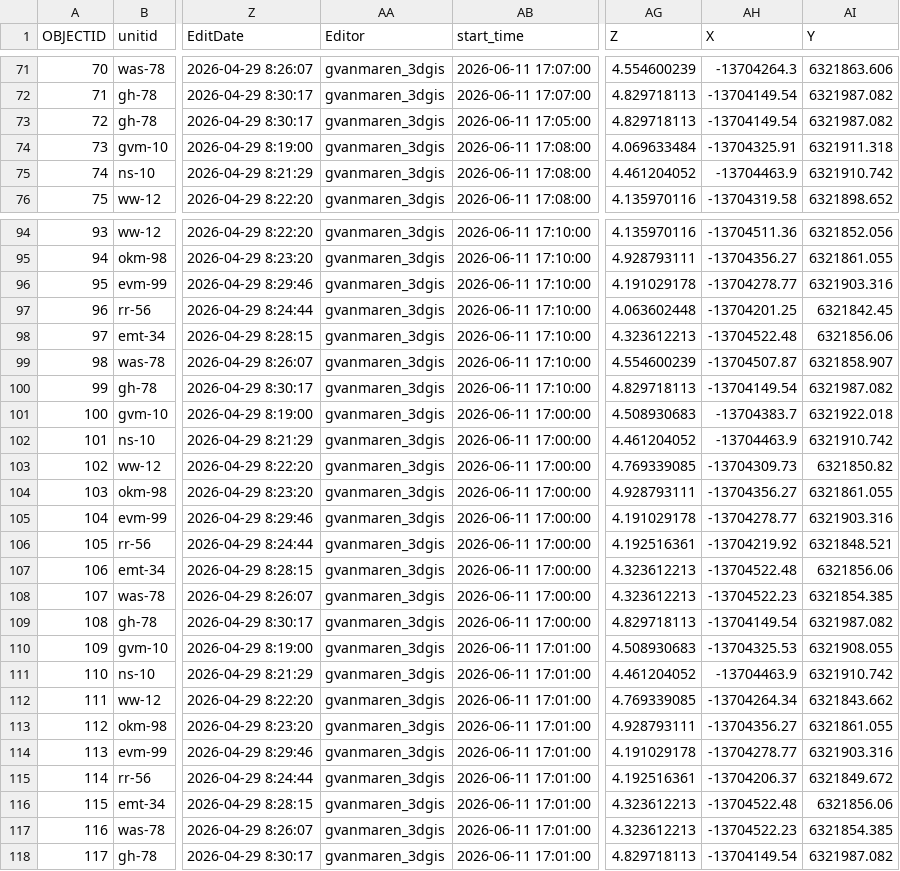
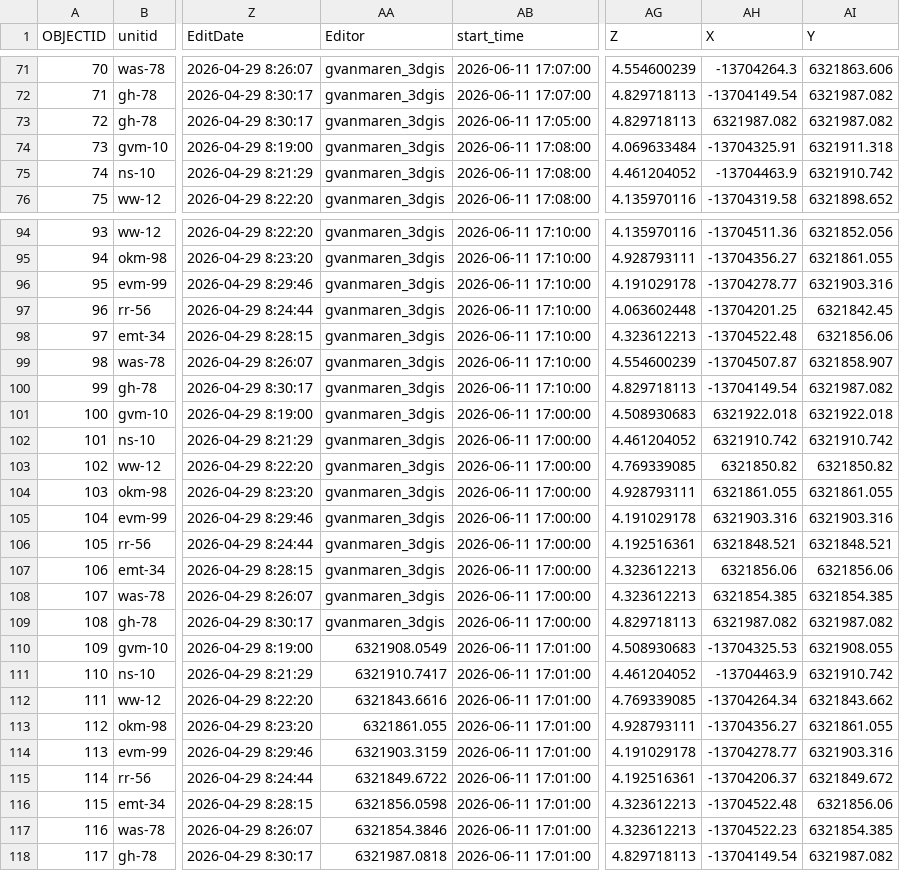
Before and after one commit to gvanmaren/3D-time-examples, a CSV file: simulations/event_staff_tracking_1min.csv, drawn as a sheet; only a part is shown, gaps mark what is left out; the diff covers the shown part only; the diff names each change by its address in the sheet, - before the commit and + after, or states it on an @@ line.

```diff
--- a/simulations/event_staff_tracking_1min.csv
+++ b/simulations/event_staff_tracking_1min.csv
-AH73 (X): -13704149.54
+AH73 (X): 6321987.082
-AH101 (X): -13704383.7
+AH101 (X): 6321922.018
-AH102 (X): -13704463.9
+AH102 (X): 6321910.742
-AH103 (X): -13704309.73
+AH103 (X): 6321850.82
-AH104 (X): -13704356.27
+AH104 (X): 6321861.055
-AH105 (X): -13704278.77
+AH105 (X): 6321903.316
-AH106 (X): -13704219.92
+AH106 (X): 6321848.521
-AH107 (X): -13704522.48
+AH107 (X): 6321856.06
-AH108 (X): -13704522.23
+AH108 (X): 6321854.385
-AH109 (X): -13704149.54
+AH109 (X): 6321987.082
-AA110 (Editor): gvanmaren_3dgis
+AA110 (Editor): 6321908.0549
-AA111 (Editor): gvanmaren_3dgis
+AA111 (Editor): 6321910.7417
-AA112 (Editor): gvanmaren_3dgis
+AA112 (Editor): 6321843.6616
-AA113 (Editor): gvanmaren_3dgis
+AA113 (Editor): 6321861.055
-AA114 (Editor): gvanmaren_3dgis
+AA114 (Editor): 6321903.3159
-AA115 (Editor): gvanmaren_3dgis
+AA115 (Editor): 6321849.6722
-AA116 (Editor): gvanmaren_3dgis
+AA116 (Editor): 6321856.0598
-AA117 (Editor): gvanmaren_3dgis
+AA117 (Editor): 6321854.3846
-AA118 (Editor): gvanmaren_3dgis
+AA118 (Editor): 6321987.0818
```
Also changed, not shown: 62 edited cells elsewhere in this file.
